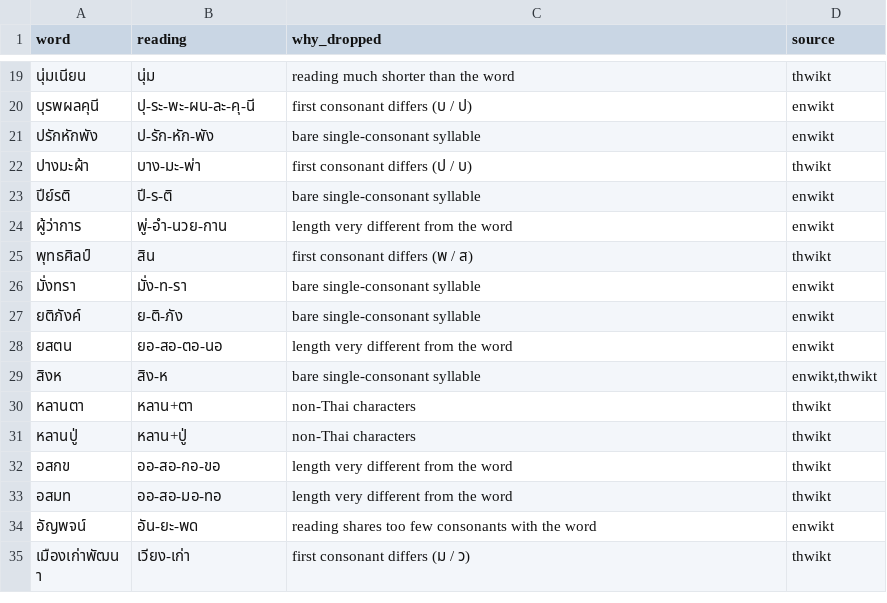
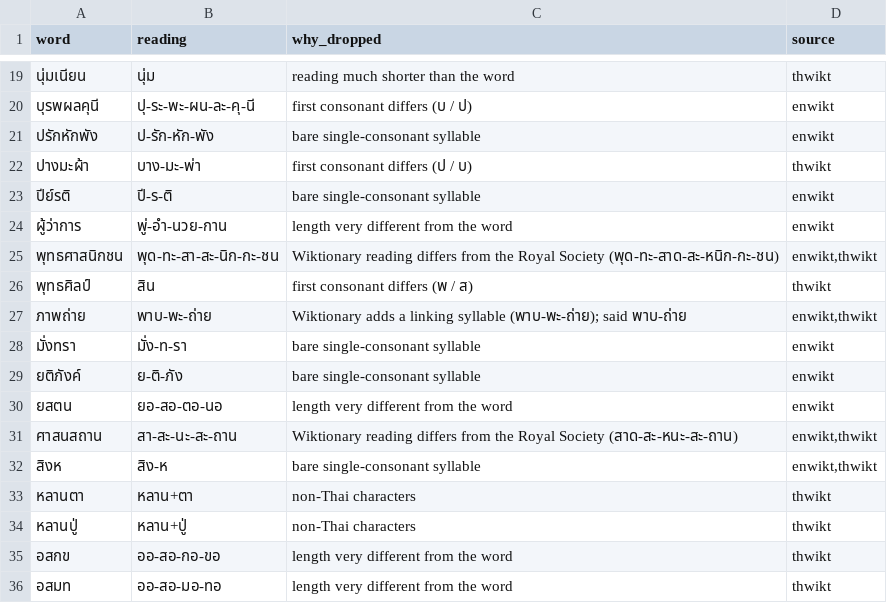
Before and after one commit to chatcpeg/thai-reading, a TSV file: data/suspect_readings.tsv, drawn as a sheet; only a part is shown, gaps mark what is left out; the shorter side is filled out with more unchanged rows.

```diff
--- a/data/suspect_readings.tsv
+++ b/data/suspect_readings.tsv
@@ -24,3 +24,5 @@ word	reading	why_dropped	source
 ผู้ว่าการ	พู่-อำ-นวย-กาน	length very different from the word	enwikt
+พุทธศาสนิกชน	พุด-ทะ-สา-สะ-นิก-กะ-ชน	Wiktionary reading differs from the Royal Society (พุด-ทะ-สาด-สะ-หนิก-กะ-ชน)	enwikt,thwikt
 พุทธศิลป์	สิน	first consonant differs (พ / ส)	thwikt
+ภาพถ่าย	พาบ-พะ-ถ่าย	Wiktionary adds a linking syllable (พาบ-พะ-ถ่าย); said พาบ-ถ่าย	enwikt,thwikt
 มั่งทรา	มั่ง-ท-รา	bare single-consonant syllable	enwikt
@@ -28,2 +30,3 @@ word	reading	why_dropped	source
 ยสตน	ยอ-สอ-ตอ-นอ	length very different from the word	enwikt
+ศาสนสถาน	สา-สะ-นะ-สะ-ถาน	Wiktionary reading differs from the Royal Society (สาด-สะ-หนะ-สะ-ถาน)	enwikt,thwikt
 สิงห	สิง-ห	bare single-consonant syllable	enwikt,thwikt
```
Also changed, not shown: 10 other files.
